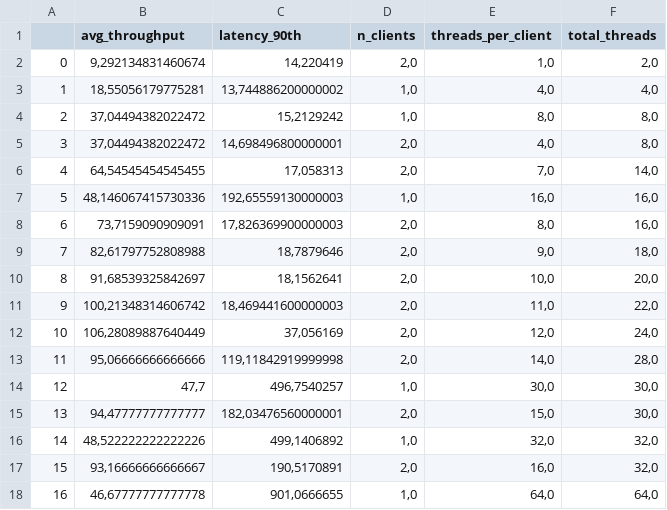
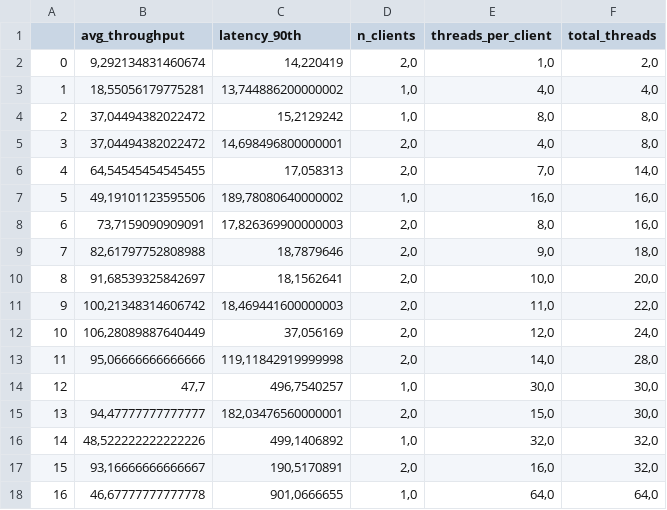
Before and after one commit to tonussi/hermes-bkp, a CSV file: csvs/summary/logs/parsed/round2/e3/512-w/lat_vs_vaz.csv, drawn as a sheet.

```diff
--- a/csvs/summary/logs/parsed/round2/e3/512-w/lat_vs_vaz.csv
+++ b/csvs/summary/logs/parsed/round2/e3/512-w/lat_vs_vaz.csv
@@ -6,3 +6,3 @@
 4;64,54545454545455;17,058313;2,0;7,0;14,0
-5;48,146067415730336;192,65559130000003;1,0;16,0;16,0
+5;49,19101123595506;189,78080640000002;1,0;16,0;16,0
 6;73,7159090909091;17,826369900000003;2,0;8,0;16,0
```
Also changed, not shown: 6 other files.
